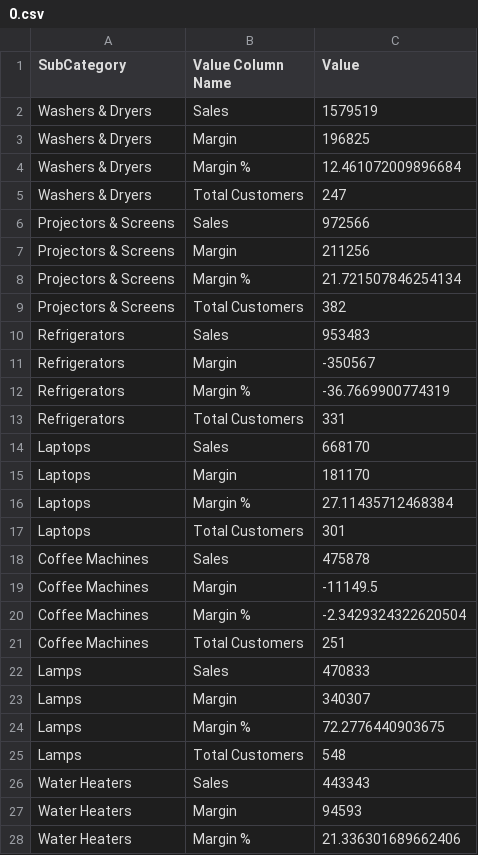
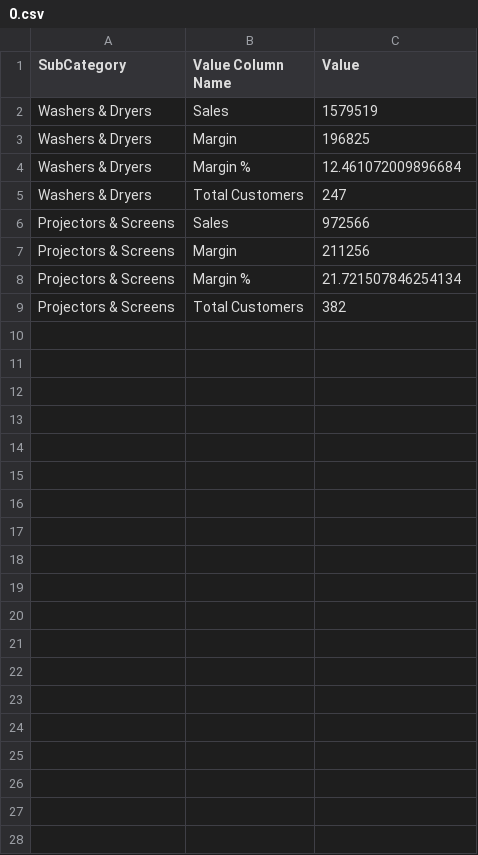
Before and after one commit to vbinithyanandamv/vbinithyanandam.github.io, a CSV file: 0.csv, drawn as a sheet; only a part is shown; the diff covers the shown part only.

Commit message:
Add files via upload

```diff
--- a/0.csv
+++ b/0.csv
@@ -9,20 +9 @@ SubCategory,Value Column Name,Value
 "Projectors & Screens","Total Customers","382"
-"Refrigerators","Sales","953483"
-"Refrigerators","Margin","-350567"
-"Refrigerators","Margin %","-36.7669900774319"
-"Refrigerators","Total Customers","331"
-"Laptops","Sales","668170"
-"Laptops","Margin","181170"
-"Laptops","Margin %","27.11435712468384"
-"Laptops","Total Customers","301"
-"Coffee Machines","Sales","475878"
-"Coffee Machines","Margin","-11149.5"
-"Coffee Machines","Margin %","-2.3429324322620504"
-"Coffee Machines","Total Customers","251"
-"Lamps","Sales","470833"
-"Lamps","Margin","340307"
-"Lamps","Margin %","72.2776440903675"
-"Lamps","Total Customers","548"
-"Water Heaters","Sales","443343"
-"Water Heaters","Margin","94593"
-"Water Heaters","Margin %","21.336301689662406"
```
Also changed, not shown: 29 removed rows elsewhere in this file.
